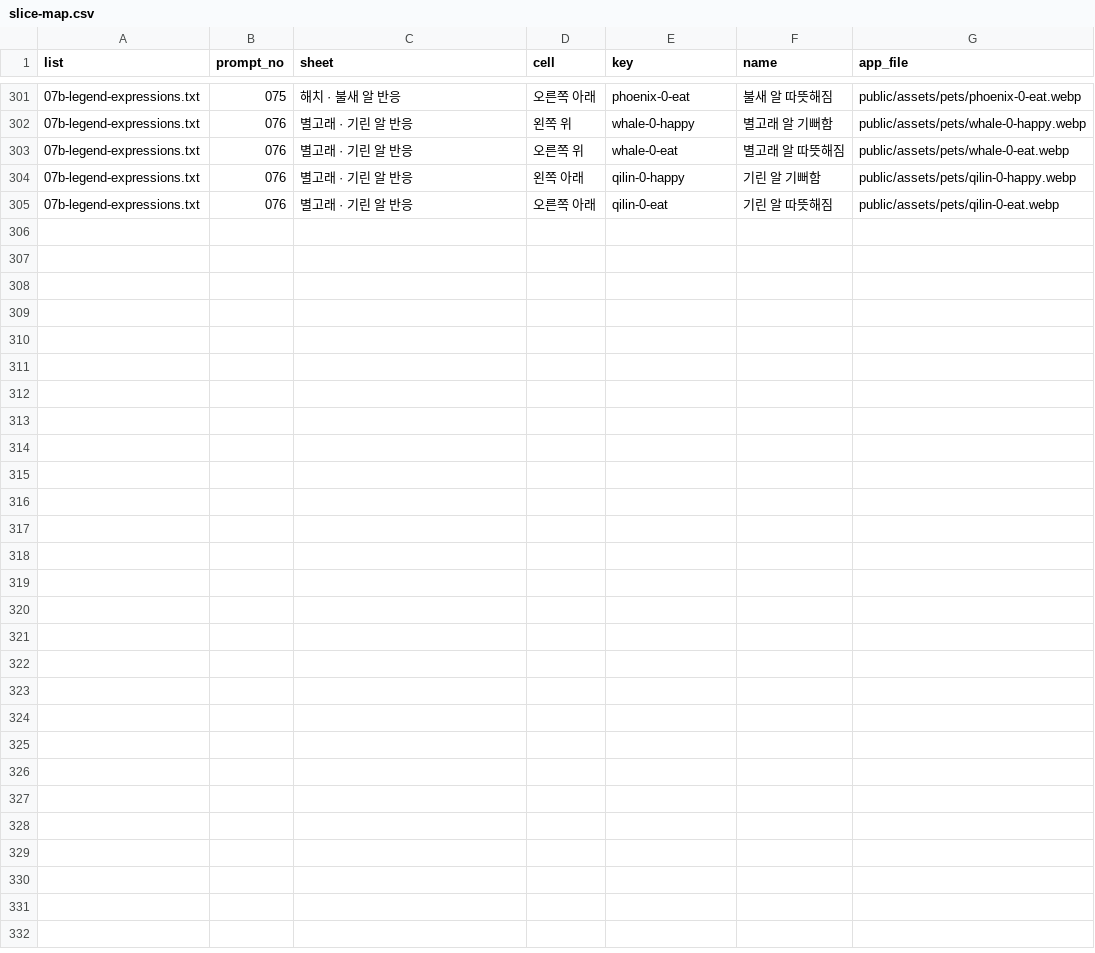
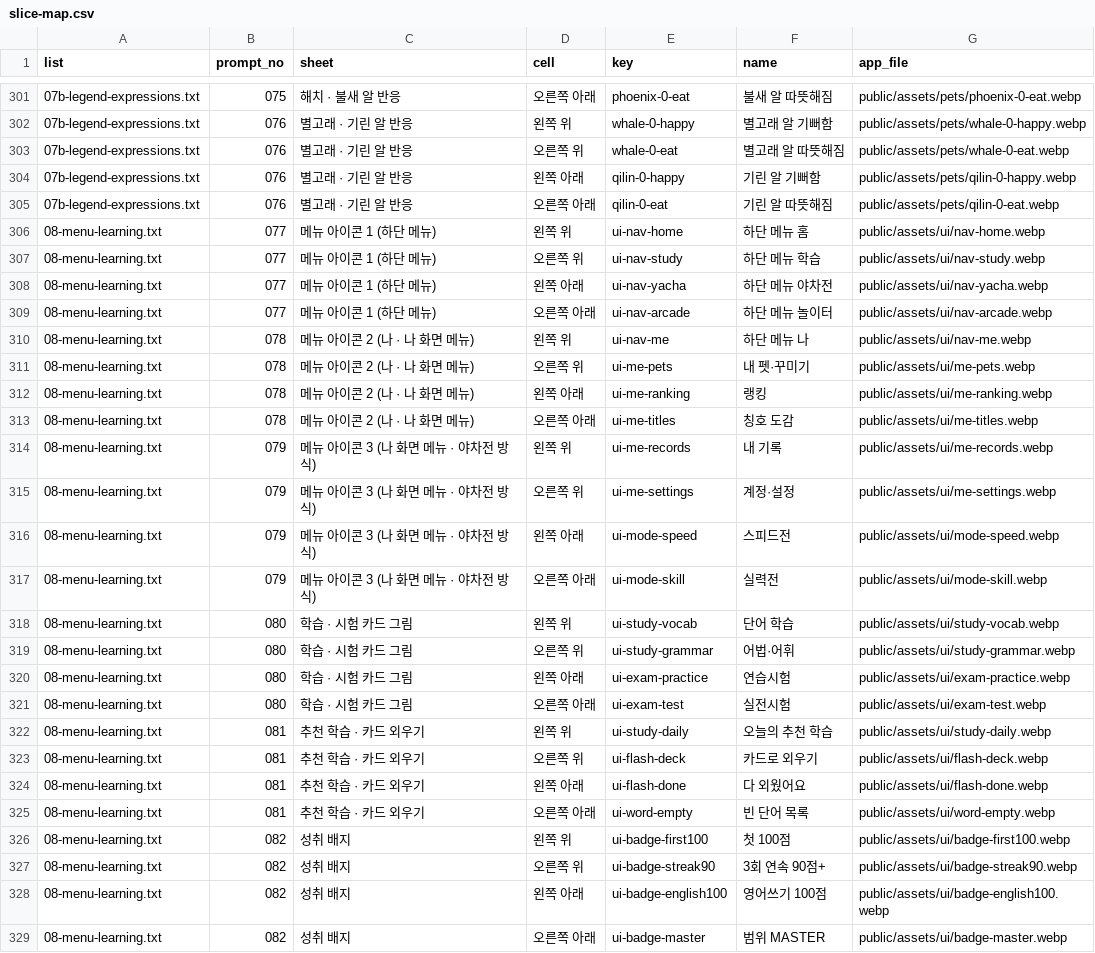
Before and after one commit to minsik2e5/sumus-quiz-battle, a CSV file: docs/asset-requests/runner/slice-map.csv, drawn as a sheet; only a part is shown, gaps mark what is left out.

```diff
--- a/docs/asset-requests/runner/slice-map.csv
+++ b/docs/asset-requests/runner/slice-map.csv
@@ -305 +305,25 @@
 "07b-legend-expressions.txt","076","별고래 · 기린 알 반응","오른쪽 아래","qilin-0-eat","기린 알 따뜻해짐","public/assets/pets/qilin-0-eat.webp"
+"08-menu-learning.txt","077","메뉴 아이콘 1 (하단 메뉴)","왼쪽 위","ui-nav-home","하단 메뉴 홈","public/assets/ui/nav-home.webp"
+"08-menu-learning.txt","077","메뉴 아이콘 1 (하단 메뉴)","오른쪽 위","ui-nav-study","하단 메뉴 학습","public/assets/ui/nav-study.webp"
+"08-menu-learning.txt","077","메뉴 아이콘 1 (하단 메뉴)","왼쪽 아래","ui-nav-yacha","하단 메뉴 야차전","public/assets/ui/nav-yacha.webp"
+"08-menu-learning.txt","077","메뉴 아이콘 1 (하단 메뉴)","오른쪽 아래","ui-nav-arcade","하단 메뉴 놀이터","public/assets/ui/nav-arcade.webp"
+"08-menu-learning.txt","078","메뉴 아이콘 2 (나 · 나 화면 메뉴)","왼쪽 위","ui-nav-me","하단 메뉴 나","public/assets/ui/nav-me.webp"
+"08-menu-learning.txt","078","메뉴 아이콘 2 (나 · 나 화면 메뉴)","오른쪽 위","ui-me-pets","내 펫·꾸미기","public/assets/ui/me-pets.webp"
+"08-menu-learning.txt","078","메뉴 아이콘 2 (나 · 나 화면 메뉴)","왼쪽 아래","ui-me-ranking","랭킹","public/assets/ui/me-ranking.webp"
+"08-menu-learning.txt","078","메뉴 아이콘 2 (나 · 나 화면 메뉴)","오른쪽 아래","ui-me-titles","칭호 도감","public/assets/ui/me-titles.webp"
+"08-menu-learning.txt","079","메뉴 아이콘 3 (나 화면 메뉴 · 야차전 방식)","왼쪽 위","ui-me-records","내 기록","public/assets/ui/me-records.webp"
+"08-menu-learning.txt","079","메뉴 아이콘 3 (나 화면 메뉴 · 야차전 방식)","오른쪽 위","ui-me-settings","계정·설정","public/assets/ui/me-settings.webp"
+"08-menu-learning.txt","079","메뉴 아이콘 3 (나 화면 메뉴 · 야차전 방식)","왼쪽 아래","ui-mode-speed","스피드전","public/assets/ui/mode-speed.webp"
+"08-menu-learning.txt","079","메뉴 아이콘 3 (나 화면 메뉴 · 야차전 방식)","오른쪽 아래","ui-mode-skill","실력전","public/assets/ui/mode-skill.webp"
+"08-menu-learning.txt","080","학습 · 시험 카드 그림","왼쪽 위","ui-study-vocab","단어 학습","public/assets/ui/study-vocab.webp"
+"08-menu-learning.txt","080","학습 · 시험 카드 그림","오른쪽 위","ui-study-grammar","어법·어휘","public/assets/ui/study-grammar.webp"
+"08-menu-learning.txt","080","학습 · 시험 카드 그림","왼쪽 아래","ui-exam-practice","연습시험","public/assets/ui/exam-practice.webp"
+"08-menu-learning.txt","080","학습 · 시험 카드 그림","오른쪽 아래","ui-exam-test","실전시험","public/assets/ui/exam-test.webp"
+"08-menu-learning.txt","081","추천 학습 · 카드 외우기","왼쪽 위","ui-study-daily","오늘의 추천 학습","public/assets/ui/study-daily.webp"
+"08-menu-learning.txt","081","추천 학습 · 카드 외우기","오른쪽 위","ui-flash-deck","카드로 외우기","public/assets/ui/flash-deck.webp"
+"08-menu-learning.txt","081","추천 학습 · 카드 외우기","왼쪽 아래","ui-flash-done","다 외웠어요","public/assets/ui/flash-done.webp"
+"08-menu-learning.txt","081","추천 학습 · 카드 외우기","오른쪽 아래","ui-word-empty","빈 단어 목록","public/assets/ui/word-empty.webp"
+"08-menu-learning.txt","082","성취 배지","왼쪽 위","ui-badge-first100","첫 100점","public/assets/ui/badge-first100.webp"
+"08-menu-learning.txt","082","성취 배지","오른쪽 위","ui-badge-streak90","3회 연속 90점+","public/assets/ui/badge-streak90.webp"
+"08-menu-learning.txt","082","성취 배지","왼쪽 아래","ui-badge-english100","영어쓰기 100점","public/assets/ui/badge-english100.webp"
+"08-menu-learning.txt","082","성취 배지","오른쪽 아래","ui-badge-master","범위 MASTER","public/assets/ui/badge-master.webp"
```
Also changed, not shown: 23 other files.
